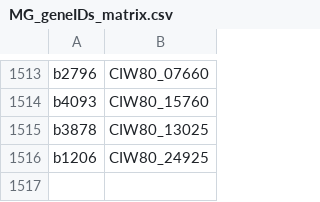
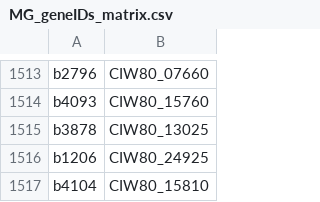
Before and after one commit to maxvthof/EcN_model, a CSV file: tables/MG_geneIDs_matrix.csv, drawn as a sheet; only a part is shown, gaps mark what is left out; the diff names each change by its address in the sheet, - before the commit and + after, or states it on an @@ line.

Commit message:
Gene b4104 of E coli MG1655 was changed between versions of the model. This was corrected in notebook 2.1, but the adapted table 'MG_geneIDs_matrix' had not been updated, resulting in not renaming the gene in notebook 3.1. This was changed and all notebook were rerun to ensure that the correction of the gene name did not create any changes in results. This update includes updated model versions, rerun notebooks and updated tables.

```diff
--- a/tables/MG_geneIDs_matrix.csv
+++ b/tables/MG_geneIDs_matrix.csv
+row 1517: b4104 | CIW80_15810
```
Also changed, not shown: tables/CP022686.1_cur_4.7_reactions_info.csv, tables/biolog_EcN_specific.csv, 24 other files.
